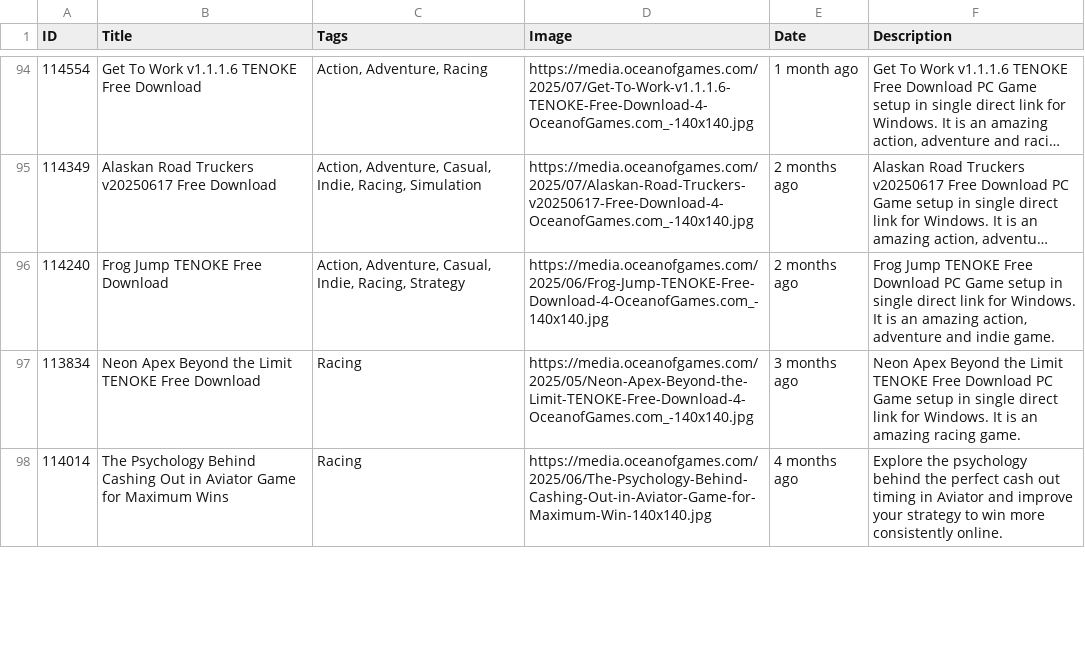
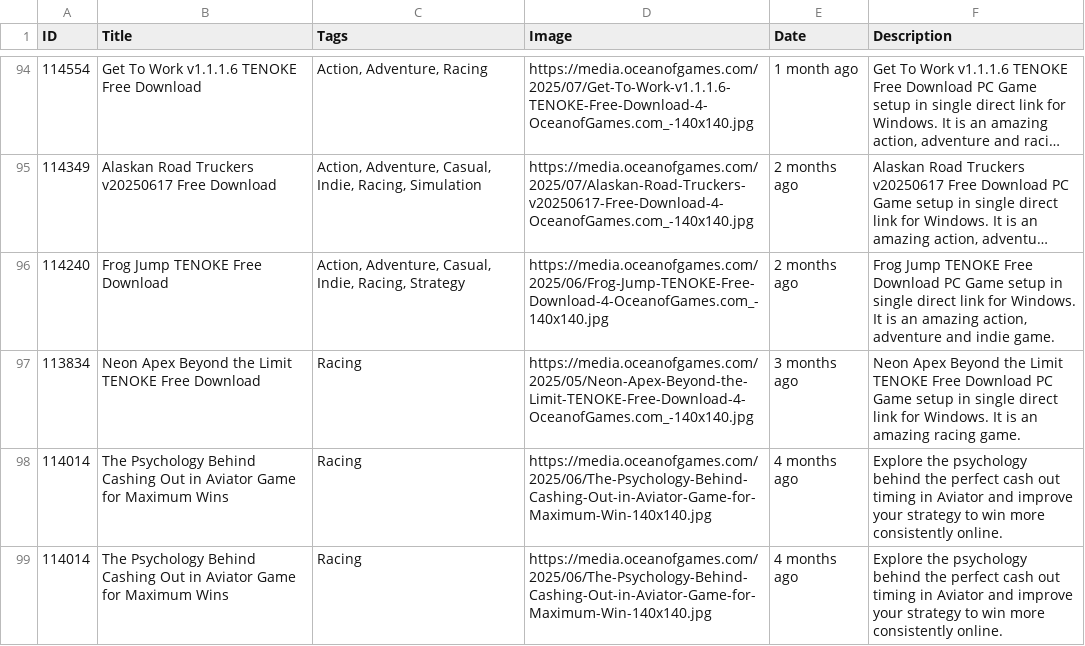
Before and after one commit to Pathornnnnn/ToC_Project, a CSV file: Backend_ToC/data.csv, drawn as a sheet; only a part is shown, gaps mark what is left out; long unchanged cells end in …; the diff covers the shown part only; the diff names each change by its address in the sheet, - before the commit and + after, or states it on an @@ line.

```diff
--- a/Backend_ToC/data.csv
+++ b/Backend_ToC/data.csv
+row 99: 114014 | The Psychology Behind Cashing Out in Aviator Game for Maximum Wins | Racing | https://media.oceanofgames.com/2025/06/The-Psychology-Behind-Cashing-Out-in-Aviator-Game-for-Maximum-Win-140x140.jpg | 4 months ago | Explore the psychology behind the perfect cash out timing in Aviator and improve your strategy to win more consistently online.
```
Also changed, not shown: 12 added rows, 12 removed rows and 15 edited cells elsewhere in this file, Backend_ToC/fetch_date.csv, 3 other files.
